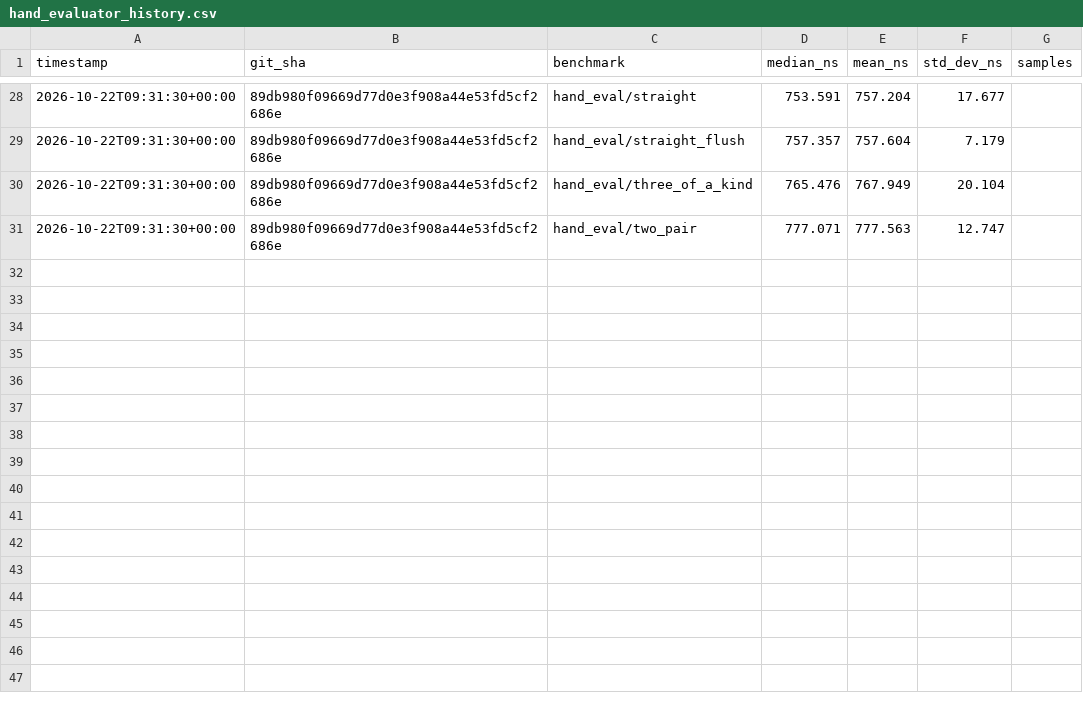
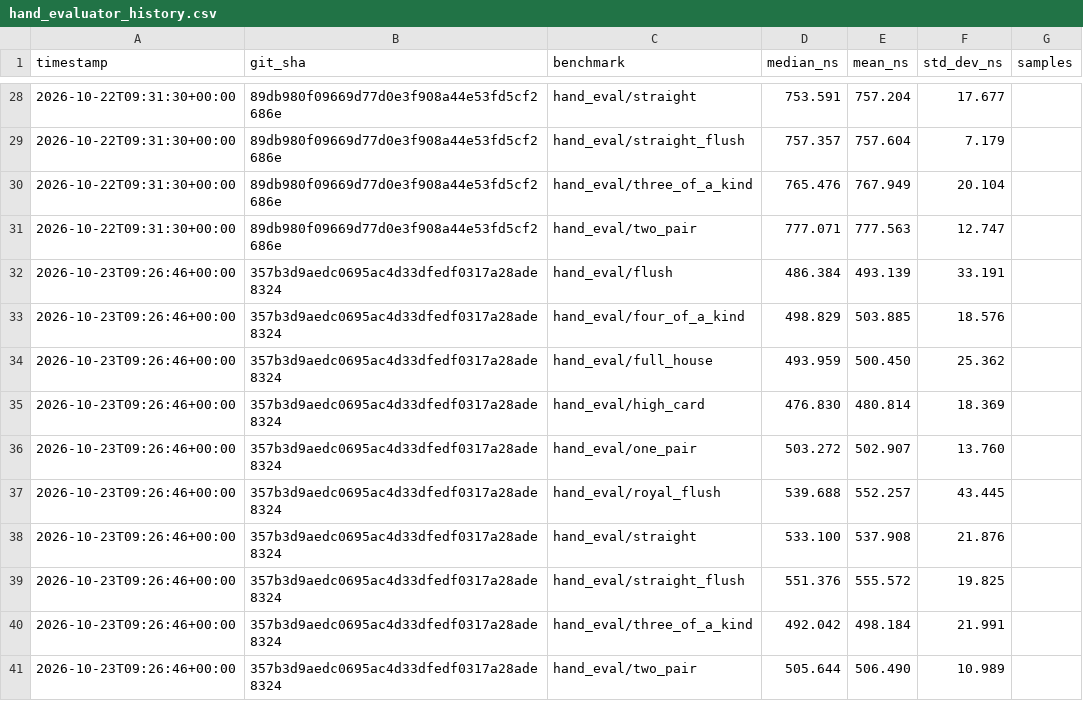
Before and after one commit to devmocrea/StellPoker, a CSV file: benchmark_data/hand_evaluator_history.csv, drawn as a sheet; only a part is shown, gaps mark what is left out.

```diff
--- a/benchmark_data/hand_evaluator_history.csv
+++ b/benchmark_data/hand_evaluator_history.csv
@@ -31 +31,11 @@ timestamp,git_sha,benchmark,median_ns,mean_ns,std_dev_ns,samples
 2026-10-22T09:31:30+00:00,89db980f09669d77d0e3f908a44e53fd5cf2686e,hand_eval/two_pair,777.071,777.563,12.747,
+2026-10-23T09:26:46+00:00,357b3d9aedc0695ac4d33dfedf0317a28ade8324,hand_eval/flush,486.384,493.139,33.191,
+2026-10-23T09:26:46+00:00,357b3d9aedc0695ac4d33dfedf0317a28ade8324,hand_eval/four_of_a_kind,498.829,503.885,18.576,
+2026-10-23T09:26:46+00:00,357b3d9aedc0695ac4d33dfedf0317a28ade8324,hand_eval/full_house,493.959,500.450,25.362,
+2026-10-23T09:26:46+00:00,357b3d9aedc0695ac4d33dfedf0317a28ade8324,hand_eval/high_card,476.830,480.814,18.369,
+2026-10-23T09:26:46+00:00,357b3d9aedc0695ac4d33dfedf0317a28ade8324,hand_eval/one_pair,503.272,502.907,13.760,
+2026-10-23T09:26:46+00:00,357b3d9aedc0695ac4d33dfedf0317a28ade8324,hand_eval/royal_flush,539.688,552.257,43.445,
+2026-10-23T09:26:46+00:00,357b3d9aedc0695ac4d33dfedf0317a28ade8324,hand_eval/straight,533.100,537.908,21.876,
+2026-10-23T09:26:46+00:00,357b3d9aedc0695ac4d33dfedf0317a28ade8324,hand_eval/straight_flush,551.376,555.572,19.825,
+2026-10-23T09:26:46+00:00,357b3d9aedc0695ac4d33dfedf0317a28ade8324,hand_eval/three_of_a_kind,492.042,498.184,21.991,
+2026-10-23T09:26:46+00:00,357b3d9aedc0695ac4d33dfedf0317a28ade8324,hand_eval/two_pair,505.644,506.490,10.989,
```
